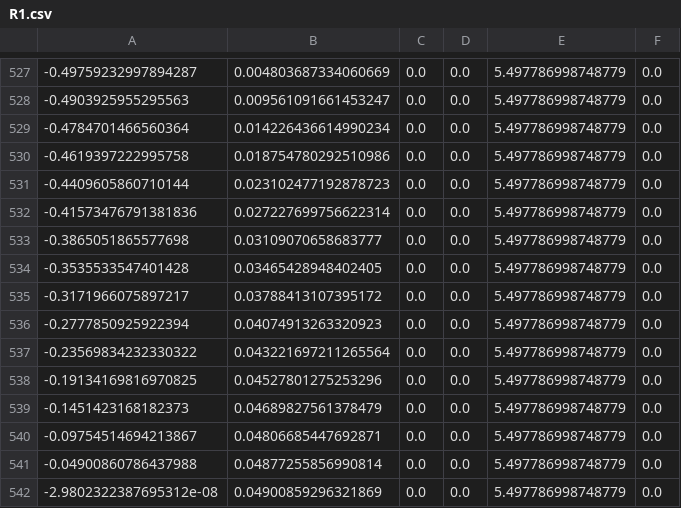
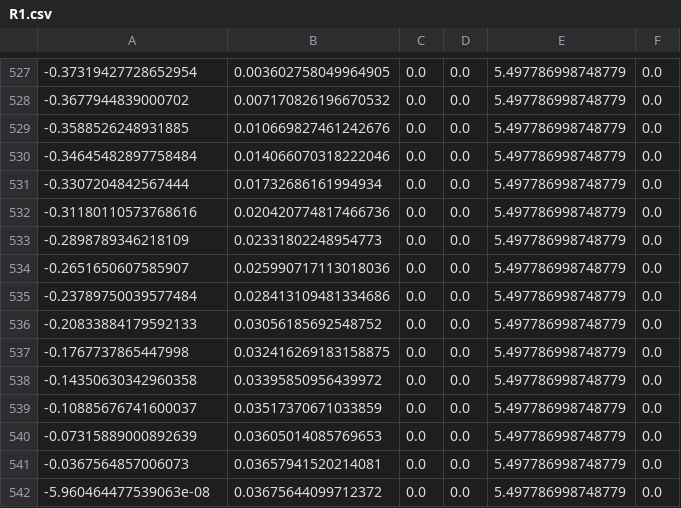
Before and after one commit to frc6995/Swerve-2022, a CSV file: src/main/deploy/trajectories/R1.csv, drawn as a sheet; only a part is shown, gaps mark what is left out; the diff covers the shown part only.

```diff
--- a/src/main/deploy/trajectories/R1.csv
+++ b/src/main/deploy/trajectories/R1.csv
@@ -527,16 +527,16 @@
--0.49759232997894287,0.004803687334060669,0.0,0.0,5.497786998748779,0.0
--0.4903925955295563,0.009561091661453247,0.0,0.0,5.497786998748779,0.0
--0.4784701466560364,0.014226436614990234,0.0,0.0,5.497786998748779,0.0
--0.4619397222995758,0.018754780292510986,0.0,0.0,5.497786998748779,0.0
--0.4409605860710144,0.023102477192878723,0.0,0.0,5.497786998748779,0.0
--0.41573476791381836,0.027227699756622314,0.0,0.0,5.497786998748779,0.0
--0.3865051865577698,0.03109070658683777,0.0,0.0,5.497786998748779,0.0
--0.3535533547401428,0.03465428948402405,0.0,0.0,5.497786998748779,0.0
--0.3171966075897217,0.03788413107395172,0.0,0.0,5.497786998748779,0.0
--0.2777850925922394,0.04074913263320923,0.0,0.0,5.497786998748779,0.0
--0.23569834232330322,0.043221697211265564,0.0,0.0,5.497786998748779,0.0
--0.19134169816970825,0.04527801275253296,0.0,0.0,5.497786998748779,0.0
--0.1451423168182373,0.04689827561378479,0.0,0.0,5.497786998748779,0.0
--0.09754514694213867,0.04806685447692871,0.0,0.0,5.497786998748779,0.0
--0.04900860786437988,0.04877255856990814,0.0,0.0,5.497786998748779,0.0
--2.9802322387695312e-08,0.04900859296321869,0.0,0.0,5.497786998748779,0.0
+-0.37319427728652954,0.003602758049964905,0.0,0.0,5.497786998748779,0.0
+-0.3677944839000702,0.007170826196670532,0.0,0.0,5.497786998748779,0.0
+-0.3588526248931885,0.010669827461242676,0.0,0.0,5.497786998748779,0.0
+-0.34645482897758484,0.014066070318222046,0.0,0.0,5.497786998748779,0.0
+-0.3307204842567444,0.01732686161994934,0.0,0.0,5.497786998748779,0.0
+-0.31180110573768616,0.020420774817466736,0.0,0.0,5.497786998748779,0.0
+-0.2898789346218109,0.02331802248954773,0.0,0.0,5.497786998748779,0.0
+-0.2651650607585907,0.025990717113018036,0.0,0.0,5.497786998748779,0.0
+-0.23789750039577484,0.028413109481334686,0.0,0.0,5.497786998748779,0.0
+-0.20833884179592133,0.03056185692548752,0.0,0.0,5.497786998748779,0.0
+-0.1767737865447998,0.032416269183158875,0.0,0.0,5.497786998748779,0.0
+-0.14350630342960358,0.03395850956439972,0.0,0.0,5.497786998748779,0.0
+-0.10885676741600037,0.03517370671033859,0.0,0.0,5.497786998748779,0.0
+-0.07315889000892639,0.03605014085769653,0.0,0.0,5.497786998748779,0.0
+-0.0367564857006073,0.03657941520214081,0.0,0.0,5.497786998748779,0.0
+-5.960464477539063e-08,0.03675644099712372,0.0,0.0,5.497786998748779,0.0
```
Also changed, not shown: 94 edited cells elsewhere in this file, 6 other files.
